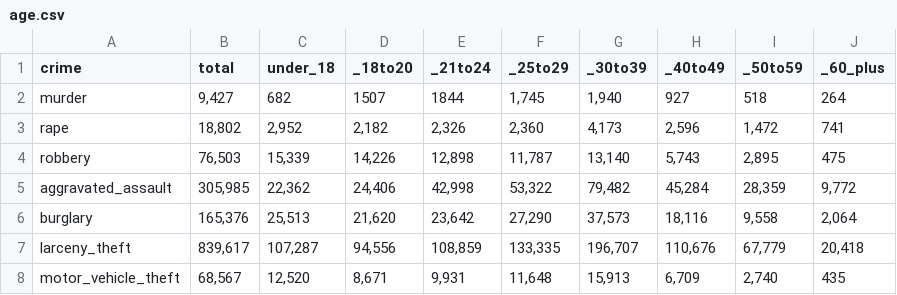
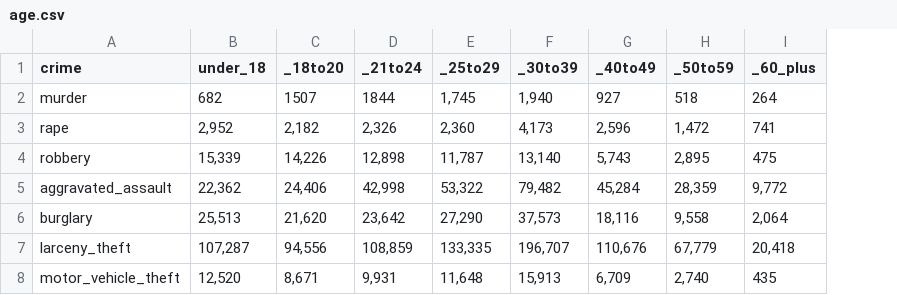
Before and after one commit to nsross/nsross.github.io, a CSV file: data/age.csv, drawn as a sheet; the diff names each change by its address in the sheet, - before the commit and + after, or states it on an @@ line.

```diff
--- a/data/age.csv
+++ b/data/age.csv
-column B (total), rows 2-8: 9,427 | 18,802 | 76,503 | 305,985 | 165,376 | 839,617 | 68,567
```
Also changed, not shown: 1 other file.
